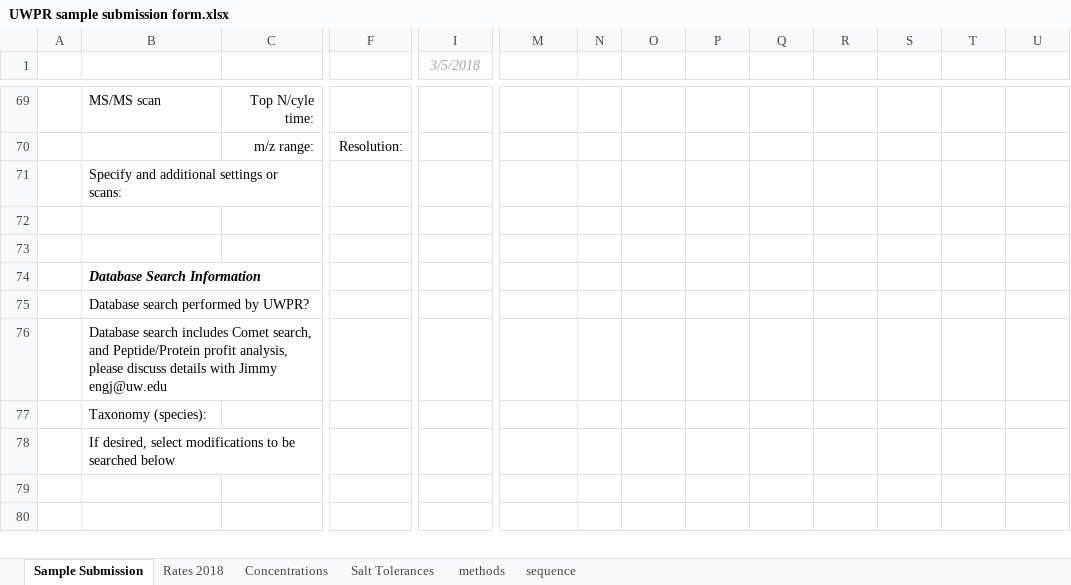
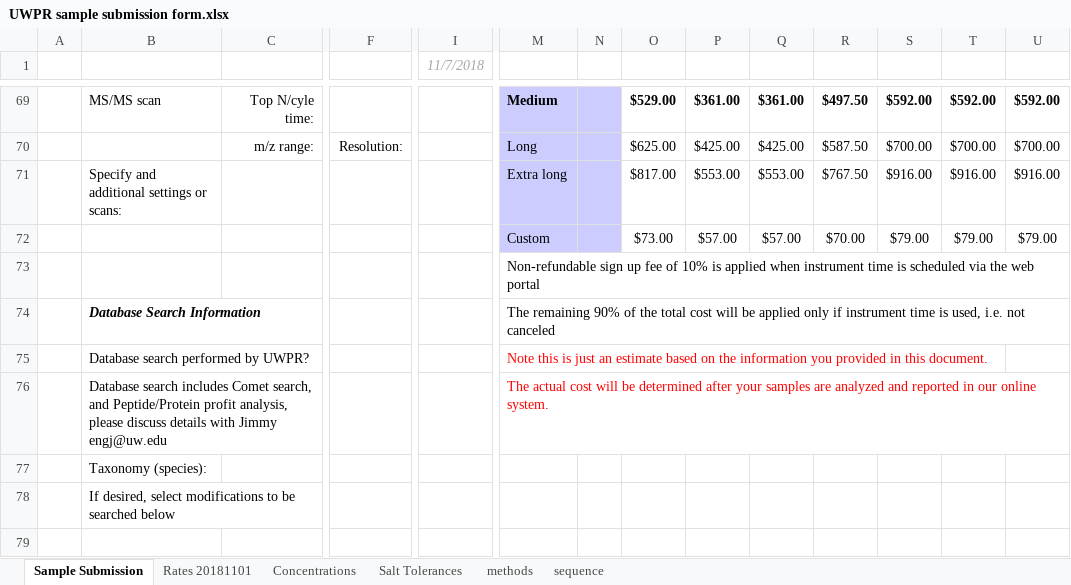
Before and after one commit to UWPR/UWPR_Webapp, an Excel workbook: WebRoot/costcenter_resources/UWPR sample submission form.xlsx, sheet Sample Submission, drawn as a sheet; only a part is shown, gaps mark what is left out; the shorter side is filled out with more unchanged rows; values as stored, in another font and other column widths than the file's, no borders; charts and pictures and conditional formats not drawn; removed rows and columns are numbered as before the commit, all else as after; rows hold the shown columns only; the diff covers the shown part only; the diff names each change by its address in the sheet, - before the commit and + after, or states it on an @@ line.

```diff
--- a/WebRoot/costcenter_resources/UWPR sample submission form.xlsx (sheet Sample Submission)
+++ b/WebRoot/costcenter_resources/UWPR sample submission form.xlsx (sheet Sample Submission)
-sheet tab: Rates 2018
+sheet tab: Rates 20181101
-I1: 3/5/2018
+I1: 11/7/2018
-M69:N69 fill: none
+M69:N69 fill: #CCCCFF
-M69: (empty)
+M69: Medium
-O69: (empty)
+O69: $529.00
-P69: (empty)
+P69: $361.00
-Q69: (empty)
+Q69: $361.00
-R69: (empty)
+R69: $497.50
-S69: (empty)
+S69: $592.00
-T69: (empty)
+T69: $592.00
-U69: (empty)
+U69: $592.00
-row 70:  |  | m/z range: | Resolution:
+row 70:  |  | m/z range: | Resolution: |  | Long |  | $625.00 | $425.00 | $425.00 | $587.50 | $700.00 | $700.00 | $700.00
-M71: (empty)
+M71: Extra long
-M71:N72 fill: none
+M71:N72 fill: #CCCCFF
-O71: (empty)
+O71: $817.00
-P71: (empty)
+P71: $553.00
-Q71: (empty)
+Q71: $553.00
-R71: (empty)
+R71: $767.50
-S71: (empty)
+S71: $916.00
-T71: (empty)
+T71: $916.00
-U71: (empty)
+U71: $916.00
-row 72: (empty)
+row 72:  |  |  |  |  | Custom |  | $73.00 | $57.00 | $57.00 | $70.00 | $79.00 | $79.00 | $79.00
-M73: (empty)
+M73: Non-refundable sign up fee of 10% is applied when instrument time is scheduled via the web portal
-M74: (empty)
+M74: The remaining 90% of the total cost will be applied only if instrument time is used, i.e. not canceled
-M75: (empty)
+M75: Note this is just an estimate based on the information you provided in this document.
-M76: (empty)
+M76: The actual cost will be determined after your samples are analyzed and reported in our online system.
```
Also changed, not shown: 1 added row, 1 removed row, 43 edited cells, cell formats and merged cells elsewhere in this sheet, sheet methods, sheet Concentrations, charts or pictures, WebRoot/costcenter_resources/UWPR_Current_Rates.xlsx, 1 other file.
